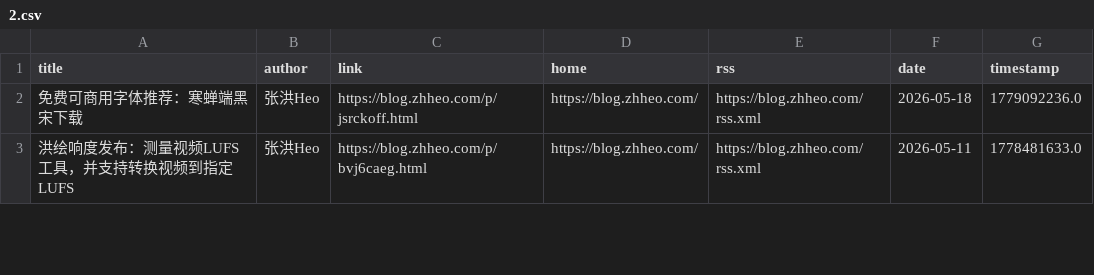
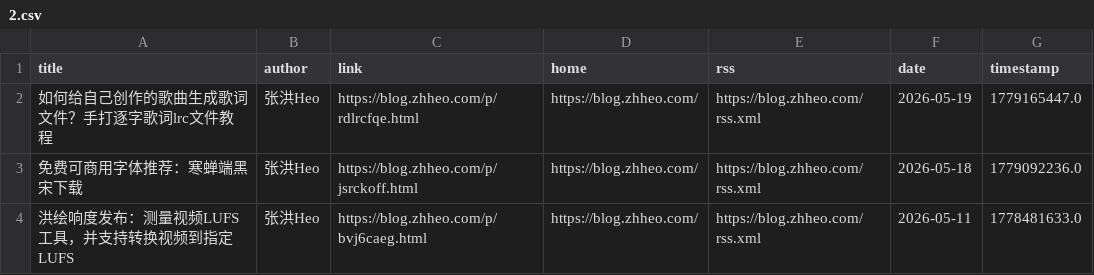
Before and after one commit to Moretti815/rssblog-source, a CSV file: user/0/all/2.csv, drawn as a sheet; only a part is shown.

```diff
--- a/user/0/all/2.csv
+++ b/user/0/all/2.csv
@@ -1,2 +1,3 @@
 title,author,link,home,rss,date,timestamp
+如何给自己创作的歌曲生成歌词文件？手打逐字歌词lrc文件教程,张洪Heo,https://blog.zhheo.com/p/rdlrcfqe.html,https://blog.zhheo.com/,https://blog.zhheo.com/rss.xml,2026-05-19,1779165447.0
 免费可商用字体推荐：寒蝉端黑宋下载,张洪Heo,https://blog.zhheo.com/p/jsrckoff.html,https://blog.zhheo.com/,https://blog.zhheo.com/rss.xml,2026-05-18,1779092236.0
```
Also changed, not shown: all/12.csv, all/2.csv, 42 other files.
